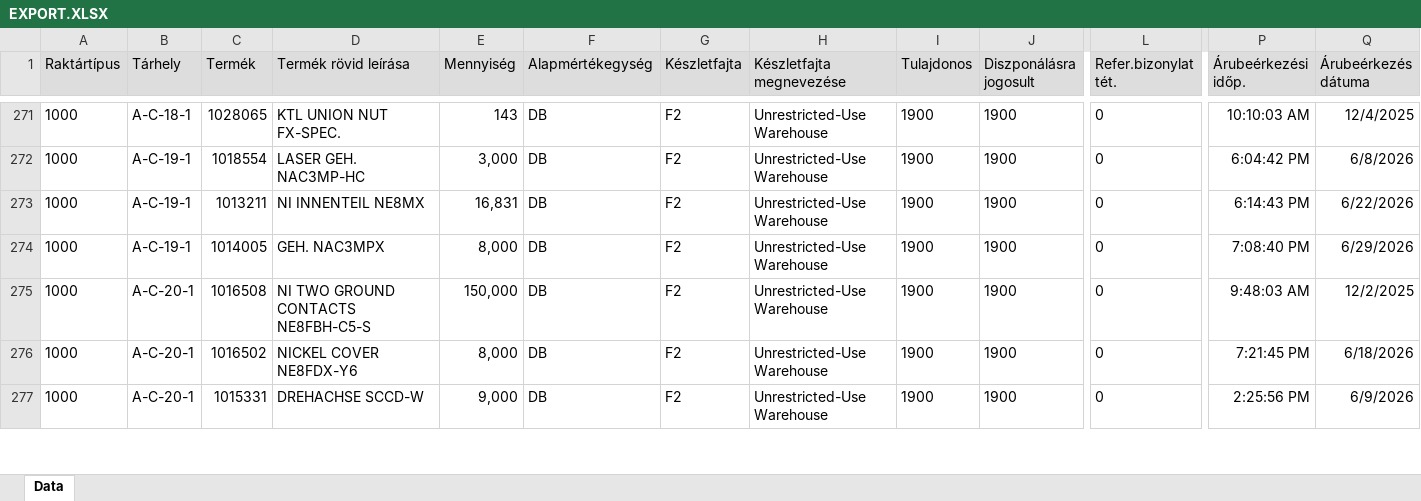
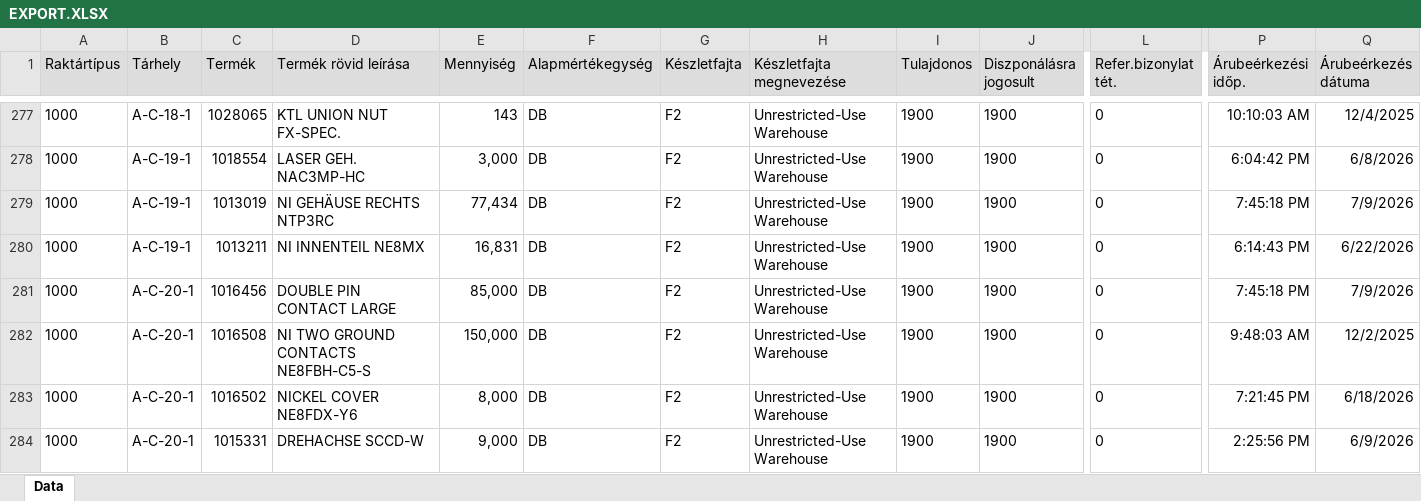
Before and after one commit to Namrepus81/lokacio-kalkulator, an Excel workbook: lokacio-kalkulator/data/EXPORT.XLSX, sheet Data, drawn as a sheet; only a part is shown, gaps mark what is left out; values as stored, in another font and other column widths than the file's, no borders; addresses are those after the commit; rows hold the shown columns only; the diff covers the shown part only; the diff names each change by its address in the sheet, - before the commit and + after, or states it on an @@ line.

Commit message:
Add files via upload

```diff
--- a/lokacio-kalkulator/data/EXPORT.XLSX (sheet Data)
+++ b/lokacio-kalkulator/data/EXPORT.XLSX (sheet Data)
+row 279: 1000 | A-C-19-1 | 1013019 | NI GEHÄUSE RECHTS NTP3RC | 77,434 | DB | F2 | Unrestricted-Use Warehouse | 1900 | 1900 | 0 | 7:45:18 PM | 7/9/2026
-B281 (Tárhely): A-C-19-1
+B281 (Tárhely): A-C-20-1
-C281 (Termék): 1014005
+C281 (Termék): 1016456
-D281 (Termék rövid leírása): GEH. NAC3MPX
+D281 (Termék rövid leírása): DOUBLE PIN CONTACT LARGE
-E281 (Mennyiség): 8,000
+E281 (Mennyiség): 85,000
-P281 (Árubeérkezési időp.): 7:08:40 PM
+P281 (Árubeérkezési időp.): 7:45:18 PM
-Q281 (Árubeérkezés dátuma): 6/29/2026
+Q281 (Árubeérkezés dátuma): 7/9/2026
```
Also changed, not shown: 24 added rows, 14 removed rows and 174 edited cells elsewhere in this sheet.
